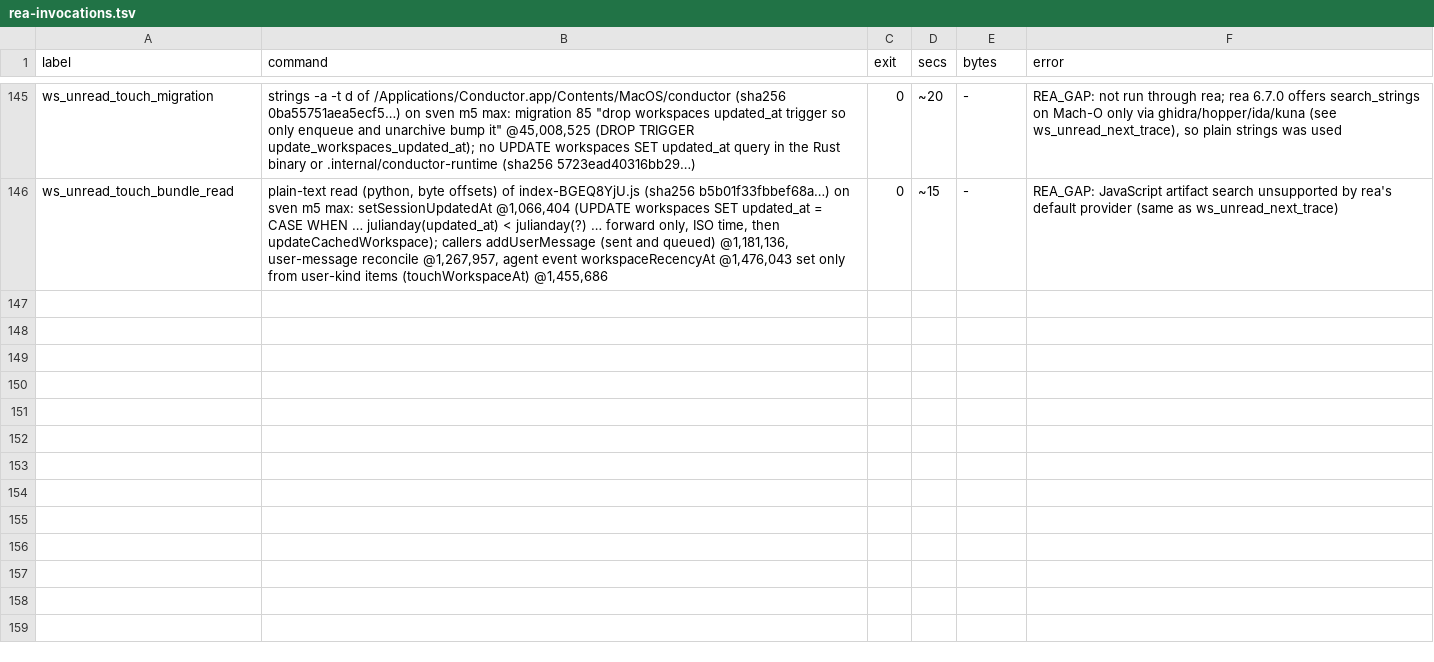
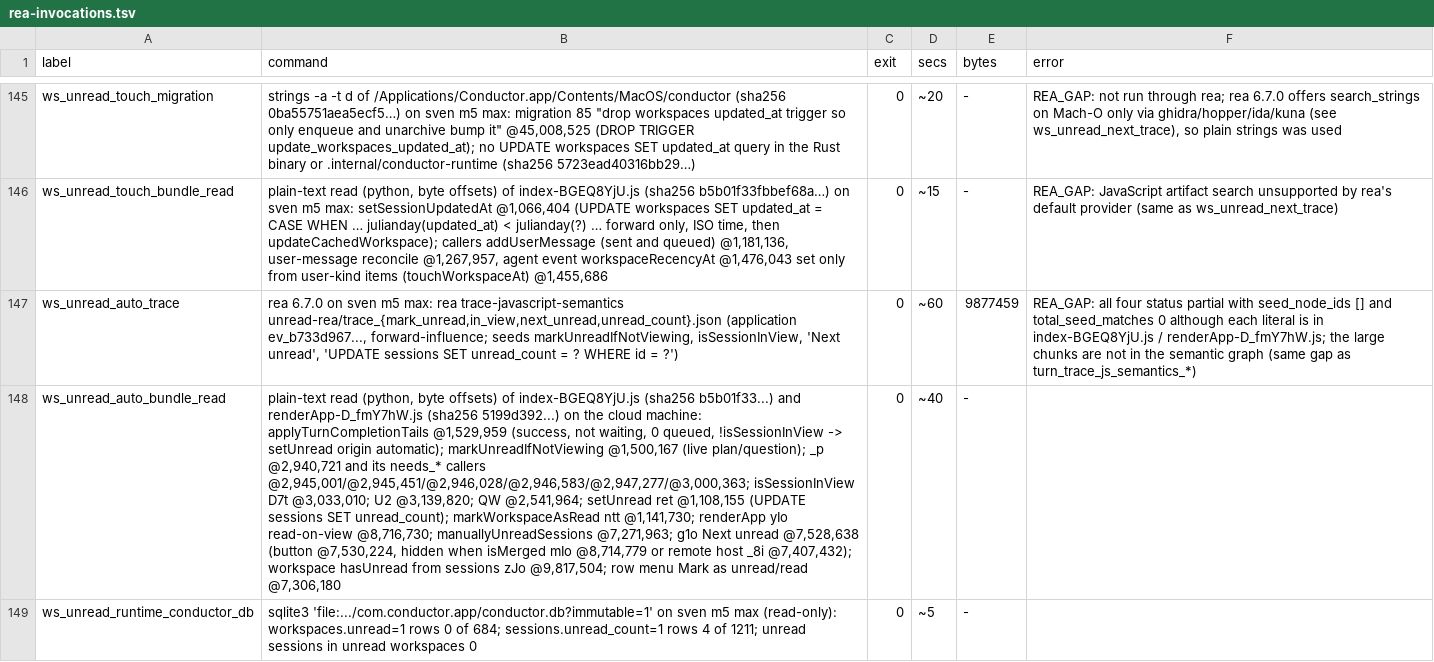
Before and after one commit to reason-machines/openconductor, a TSV file: evidence/rea/rea-invocations.tsv, drawn as a sheet; only a part is shown, gaps mark what is left out; the diff names each change by its address in the sheet, - before the commit and + after, or states it on an @@ line.

```diff
--- a/evidence/rea/rea-invocations.tsv
+++ b/evidence/rea/rea-invocations.tsv
+row 147: ws_unread_auto_trace | rea 6.7.0 on sven m5 max: rea trace-javascript-semantics unread-rea/trace_{mark_unread,in_view,next_unread,unread_count}.json (application ev_b733d967..., forward-influence; seeds markUnreadIfNotViewing, isSessionInView, 'Next unread', 'UPDATE sessions SET unread_count = ? WHERE id = ?') | 0 | ~60 | 9877459 | REA_GAP: all four status partial with seed_node_ids [] and total_seed_matches 0 although each literal is in index-BGEQ8YjU.js / renderApp-D_fmY7hW.js; the large chunks are not in the semantic graph (same gap as turn_trace_js_semantics_*)
+row 148: ws_unread_auto_bundle_read | plain-text read (python, byte offsets) of index-BGEQ8YjU.js (sha256 b5b01f33...) and renderApp-D_fmY7hW.js (sha256 5199d392...) on the cloud machine: applyTurnCompletionTails @1,529,959 (success, not waiting, 0 queued, !isSessionInView -> setUnread origin automatic); markUnreadIfNotViewing @1,500,167 (live plan/question); _p @2,940,721 and its needs_* callers @2,945,001/@2,945,451/@2,946,028/@2,946,583/@2,947,277/@3,000,363; isSessionInView D7t @3,033,010; U2 @3,139,820; QW @2,541,964; setUnread ret @1,108,155 (UPDATE sessions SET unread_count); markWorkspaceAsRead ntt @1,141,730; renderApp yIo read-on-view @8,716,730; manuallyUnreadSessions @7,271,963; g1o Next unread @7,528,638 (button @7,530,224, hidden when isMerged mIo @8,714,779 or remote host _8i @7,407,432); workspace hasUnread from sessions zJo @9,817,504; row menu Mark as unread/read @7,306,180 | 0 | ~40 | -
+row 149: ws_unread_runtime_conductor_db | sqlite3 'file:.../com.conductor.app/conductor.db?immutable=1' on sven m5 max (read-only): workspaces.unread=1 rows 0 of 684; sessions.unread_count=1 rows 4 of 1211; unread sessions in unread workspaces 0 | 0 | ~5 | -
```
Also changed, not shown: 19 other files.
